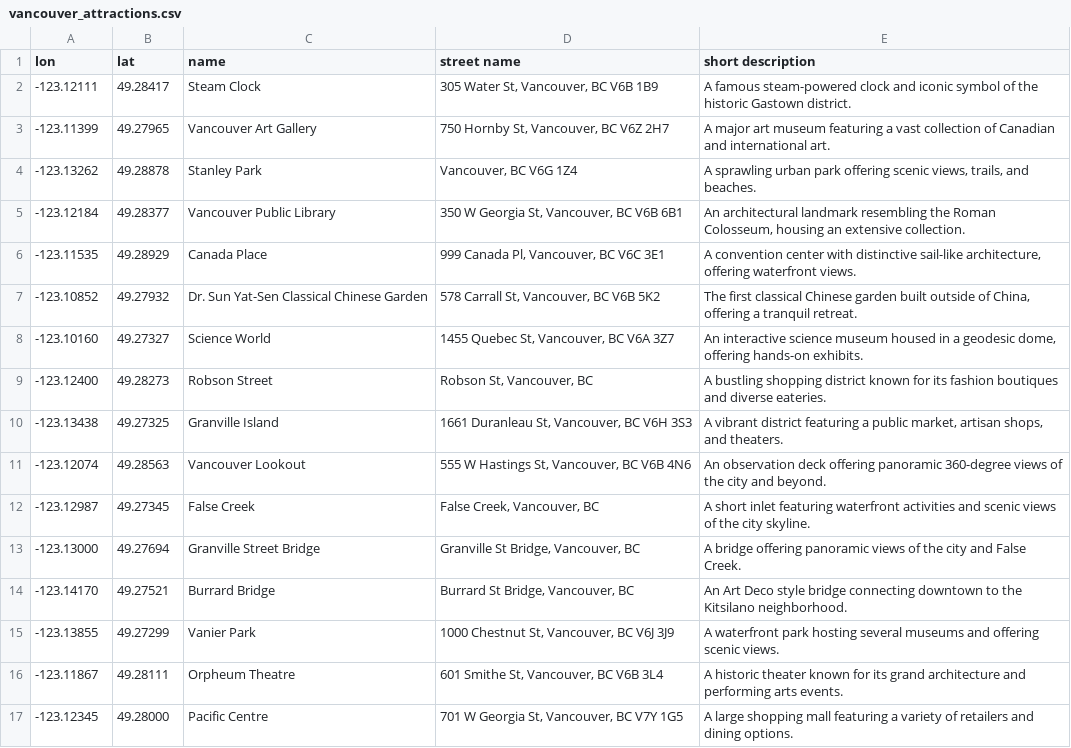
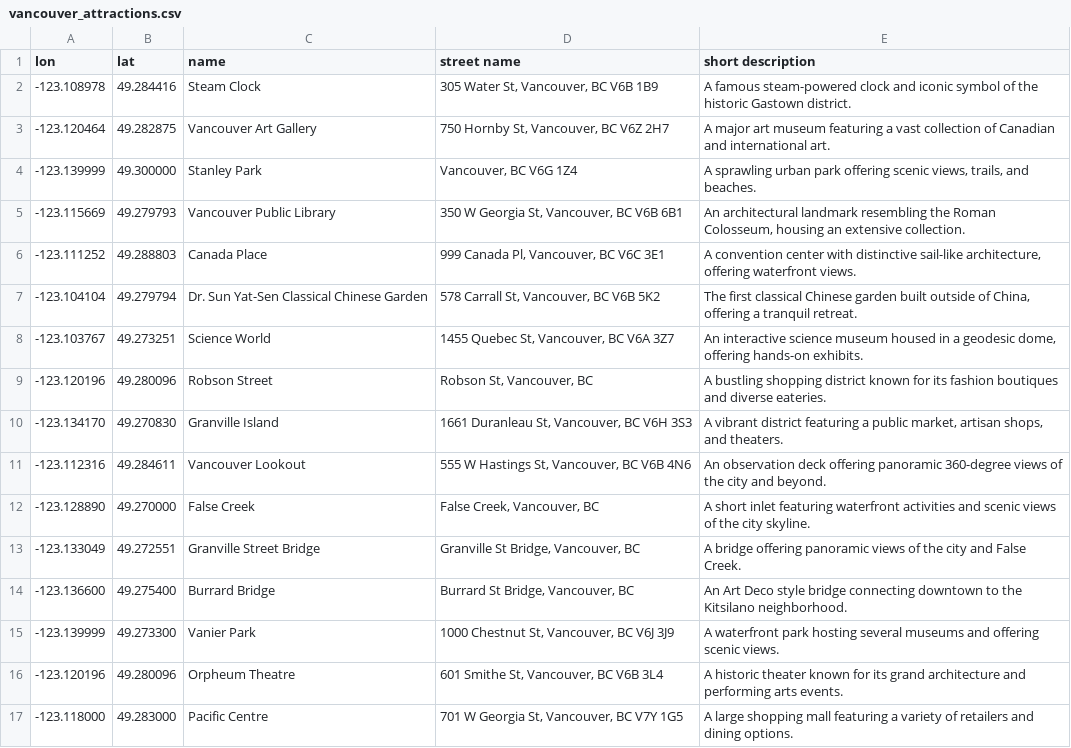
Before and after one commit to namneyugn21/Hotelytics, a CSV file: data/vancouver_attractions.csv, drawn as a sheet; only a part is shown; the diff covers the shown part only.

Commit message:
Refactor attraction data loading and display in Streamlit app

```diff
--- a/data/vancouver_attractions.csv
+++ b/data/vancouver_attractions.csv
@@ -2,16 +2,16 @@ lon        ,lat      ,name                                     ,street name
--123.12111 ,49.28417 ,Steam Clock                              ,"305 Water St, Vancouver, BC V6B 1B9"      ,"A famous steam-powered clock and iconic symbol of the historic Gastown district."
--123.11399 ,49.27965 ,Vancouver Art Gallery                    ,"750 Hornby St, Vancouver, BC V6Z 2H7"     ,"A major art museum featuring a vast collection of Canadian and international art."
--123.13262 ,49.28878 ,Stanley Park                             ,"Vancouver, BC V6G 1Z4"                    ,"A sprawling urban park offering scenic views, trails, and beaches."
--123.12184 ,49.28377 ,Vancouver Public Library                 ,"350 W Georgia St, Vancouver, BC V6B 6B1"  ,"An architectural landmark resembling the Roman Colosseum, housing an extensive collection."
--123.11535 ,49.28929 ,Canada Place                             ,"999 Canada Pl, Vancouver, BC V6C 3E1"     ,"A convention center with distinctive sail-like architecture, offering waterfront views."
--123.10852 ,49.27932 ,Dr. Sun Yat-Sen Classical Chinese Garden ,"578 Carrall St, Vancouver, BC V6B 5K2"    ,"The first classical Chinese garden built outside of China, offering a tranquil retreat."
--123.10160 ,49.27327 ,Science World                            ,"1455 Quebec St, Vancouver, BC V6A 3Z7"    ,"An interactive science museum housed in a geodesic dome, offering hands-on exhibits."
--123.12400 ,49.28273 ,Robson Street                            ,"Robson St, Vancouver, BC"                 ,"A bustling shopping district known for its fashion boutiques and diverse eateries."
--123.13438 ,49.27325 ,Granville Island                         ,"1661 Duranleau St, Vancouver, BC V6H 3S3" ,"A vibrant district featuring a public market, artisan shops, and theaters."
--123.12074 ,49.28563 ,Vancouver Lookout                        ,"555 W Hastings St, Vancouver, BC V6B 4N6" ,"An observation deck offering panoramic 360-degree views of the city and beyond."
--123.12987 ,49.27345 ,False Creek                              ,"False Creek, Vancouver, BC"               ,"A short inlet featuring waterfront activities and scenic views of the city skyline."
--123.13000 ,49.27694 ,Granville Street Bridge                  ,"Granville St Bridge, Vancouver, BC"       ,"A bridge offering panoramic views of the city and False Creek."
--123.14170 ,49.27521 ,Burrard Bridge                           ,"Burrard St Bridge, Vancouver, BC"         ,"An Art Deco style bridge connecting downtown to the Kitsilano neighborhood."
--123.13855 ,49.27299 ,Vanier Park                              ,"1000 Chestnut St, Vancouver, BC V6J 3J9"  ,"A waterfront park hosting several museums and offering scenic views."
--123.11867 ,49.28111 ,Orpheum Theatre                          ,"601 Smithe St, Vancouver, BC V6B 3L4"     ,"A historic theater known for its grand architecture and performing arts events."
--123.12345 ,49.28000 ,Pacific Centre                           ,"701 W Georgia St, Vancouver, BC V7Y 1G5"  ,"A large shopping mall featuring a variety of retailers and dining options."
+-123.108978,49.284416,Steam Clock,"305 Water St, Vancouver, BC V6B 1B9","A famous steam-powered clock and iconic symbol of the historic Gastown district."
+-123.120464,49.282875,Vancouver Art Gallery,"750 Hornby St, Vancouver, BC V6Z 2H7","A major art museum featuring a vast collection of Canadian and international art."
+-123.139999,49.300000,Stanley Park,"Vancouver, BC V6G 1Z4","A sprawling urban park offering scenic views, trails, and beaches."
+-123.115669,49.279793,Vancouver Public Library,"350 W Georgia St, Vancouver, BC V6B 6B1","An architectural landmark resembling the Roman Colosseum, housing an extensive collection."
+-123.111252,49.288803,Canada Place,"999 Canada Pl, Vancouver, BC V6C 3E1","A convention center with distinctive sail-like architecture, offering waterfront views."
+-123.104104,49.279794,Dr. Sun Yat-Sen Classical Chinese Garden,"578 Carrall St, Vancouver, BC V6B 5K2","The first classical Chinese garden built outside of China, offering a tranquil retreat."
+-123.103767,49.273251,Science World,"1455 Quebec St, Vancouver, BC V6A 3Z7","An interactive science museum housed in a geodesic dome, offering hands-on exhibits."
+-123.120196,49.280096,Robson Street,"Robson St, Vancouver, BC","A bustling shopping district known for its fashion boutiques and diverse eateries."
+-123.134170,49.270830,Granville Island,"1661 Duranleau St, Vancouver, BC V6H 3S3","A vibrant district featuring a public market, artisan shops, and theaters."
+-123.112316,49.284611,Vancouver Lookout,"555 W Hastings St, Vancouver, BC V6B 4N6","An observation deck offering panoramic 360-degree views of the city and beyond."
+-123.128890,49.270000,False Creek,"False Creek, Vancouver, BC","A short inlet featuring waterfront activities and scenic views of the city skyline."
+-123.133049,49.272551,Granville Street Bridge,"Granville St Bridge, Vancouver, BC","A bridge offering panoramic views of the city and False Creek."
+-123.136600,49.275400,Burrard Bridge,"Burrard St Bridge, Vancouver, BC","An Art Deco style bridge connecting downtown to the Kitsilano neighborhood."
+-123.139999,49.273300,Vanier Park,"1000 Chestnut St, Vancouver, BC V6J 3J9","A waterfront park hosting several museums and offering scenic views."
+-123.120196,49.280096,Orpheum Theatre,"601 Smithe St, Vancouver, BC V6B 3L4","A historic theater known for its grand architecture and performing arts events."
+-123.118000,49.283000,Pacific Centre,"701 W Georgia St, Vancouver, BC V7Y 1G5","A large shopping mall featuring a variety of retailers and dining options."
```
Also changed, not shown: 8 edited cells elsewhere in this file, 1 other file.
